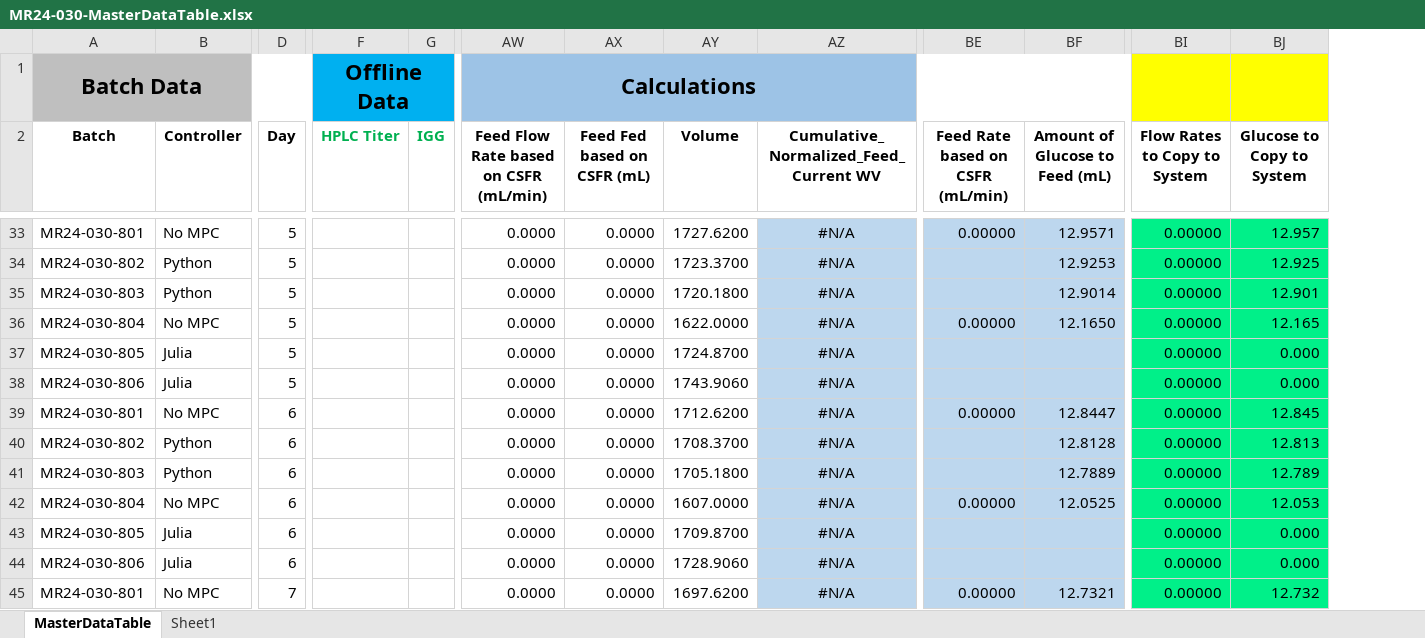
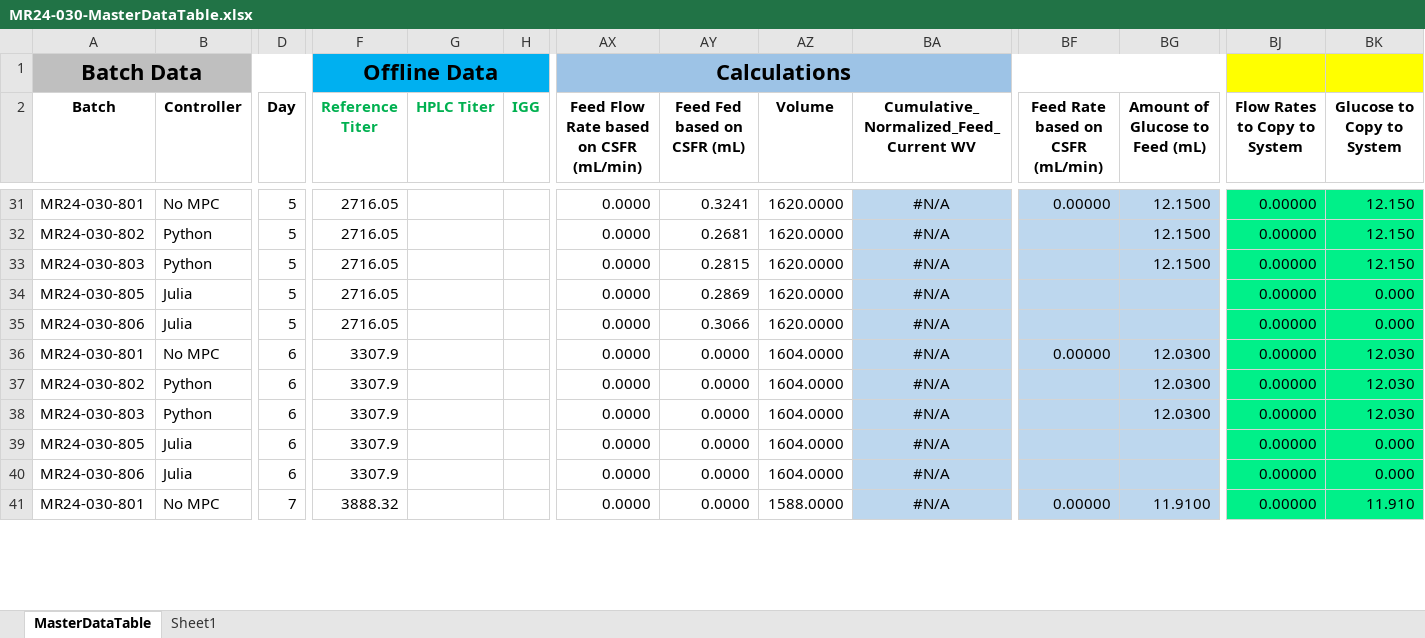
Before and after one commit to zhatz111/state-space-mpc, an Excel workbook: data/MR24-030 Experiment/MR24-030-MasterDataTable.xlsx, sheet MasterDataTable, drawn as a sheet; only a part is shown, gaps mark what is left out; values as stored, in another font and other column widths than the file's, no borders; conditional formats not drawn; removed rows and columns are numbered as before the commit, all else as after; rows hold the shown columns only; the diff covers the shown part only; the diff names each change by its address in the sheet, - before the commit and + after, or states it on an @@ line.

```diff
--- a/data/MR24-030 Experiment/MR24-030-MasterDataTable.xlsx (sheet MasterDataTable)
+++ b/data/MR24-030 Experiment/MR24-030-MasterDataTable.xlsx (sheet MasterDataTable)
+column F (Reference Titer), row 1: Offline Data; rows 31-41: 2716.05 | 2716.05 | 2716.05 | 2716.05 | 2716.05 | 3307.9 | 3307.9 | 3307.9 | 3307.9 | 3307.9 | 3888.32
-G1 (HPLC Titer): Offline Data
+G1 (HPLC Titer): (empty)
-F1:AA1 merged
-AY31 (Feed Fed based on CSFR (mL)): 0.0000
+AY31 (Feed Fed based on CSFR (mL)): 0.3241
-AZ31 (Volume): 1727.6200
+AZ31 (Volume): 1620.0000
-BG31 (Amount of Glucose to Feed (mL)): 12.9571
+BG31 (Amount of Glucose to Feed (mL)): 12.1500
-BK31 (Glucose to Copy to System): 12.957
+BK31 (Glucose to Copy to System): 12.150
-AY32 (Feed Fed based on CSFR (mL)): 0.0000
+AY32 (Feed Fed based on CSFR (mL)): 0.2681
-AZ32 (Volume): 1723.3700
+AZ32 (Volume): 1620.0000
-BG32 (Amount of Glucose to Feed (mL)): 12.9253
+BG32 (Amount of Glucose to Feed (mL)): 12.1500
-BK32 (Glucose to Copy to System): 12.925
+BK32 (Glucose to Copy to System): 12.150
-AY33 (Feed Fed based on CSFR (mL)): 0.0000
+AY33 (Feed Fed based on CSFR (mL)): 0.2815
-AZ33 (Volume): 1720.1800
+AZ33 (Volume): 1620.0000
-BG33 (Amount of Glucose to Feed (mL)): 12.9014
+BG33 (Amount of Glucose to Feed (mL)): 12.1500
-BK33 (Glucose to Copy to System): 12.901
+BK33 (Glucose to Copy to System): 12.150
-row 36: MR24-030-804 | No MPC | 5 |  |  | 0.0000 | 0.0000 | 1622.0000 | #N/A | 0.00000 | 12.1650 | 0.00000 | 12.165
-AY34 (Feed Fed based on CSFR (mL)): 0.0000
+AY34 (Feed Fed based on CSFR (mL)): 0.2869
-AZ34 (Volume): 1724.8700
+AZ34 (Volume): 1620.0000
-AY35 (Feed Fed based on CSFR (mL)): 0.0000
+AY35 (Feed Fed based on CSFR (mL)): 0.3066
-AZ35 (Volume): 1743.9060
+AZ35 (Volume): 1620.0000
-AZ36 (Volume): 1712.6200
+AZ36 (Volume): 1604.0000
-BG36 (Amount of Glucose to Feed (mL)): 12.8447
+BG36 (Amount of Glucose to Feed (mL)): 12.0300
-BK36 (Glucose to Copy to System): 12.845
+BK36 (Glucose to Copy to System): 12.030
-AZ37 (Volume): 1708.3700
+AZ37 (Volume): 1604.0000
-BG37 (Amount of Glucose to Feed (mL)): 12.8128
+BG37 (Amount of Glucose to Feed (mL)): 12.0300
-BK37 (Glucose to Copy to System): 12.813
+BK37 (Glucose to Copy to System): 12.030
-AZ38 (Volume): 1705.1800
+AZ38 (Volume): 1604.0000
-BG38 (Amount of Glucose to Feed (mL)): 12.7889
+BG38 (Amount of Glucose to Feed (mL)): 12.0300
-BK38 (Glucose to Copy to System): 12.789
+BK38 (Glucose to Copy to System): 12.030
-row 42: MR24-030-804 | No MPC | 6 |  |  | 0.0000 | 0.0000 | 1607.0000 | #N/A | 0.00000 | 12.0525 | 0.00000 | 12.053
-AZ39 (Volume): 1709.8700
+AZ39 (Volume): 1604.0000
-AZ40 (Volume): 1728.9060
+AZ40 (Volume): 1604.0000
-AZ41 (Volume): 1697.6200
+AZ41 (Volume): 1588.0000
-BG41 (Amount of Glucose to Feed (mL)): 12.7321
+BG41 (Amount of Glucose to Feed (mL)): 11.9100
-BK41 (Glucose to Copy to System): 12.732
+BK41 (Glucose to Copy to System): 11.910
```
Also changed, not shown: 5 added rows, 13 removed rows and 93 edited cells elsewhere in this sheet, formulas that keep their value, 7 other files.
